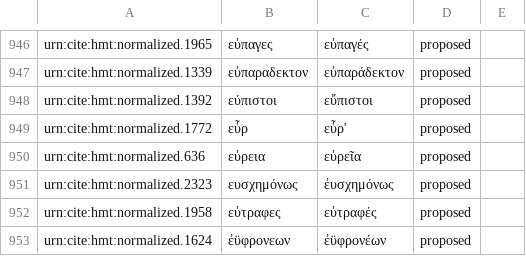
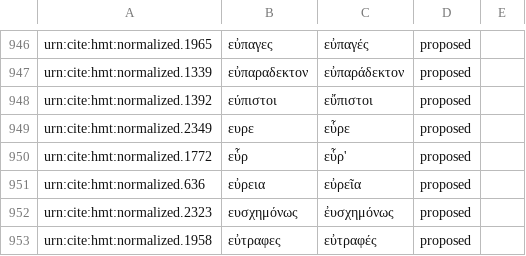
Before and after one commit to homermultitext/byzortho, a CSV file: orthoequivs.csv, drawn as a sheet; only a part is shown, gaps mark what is left out; the shorter side is filled out with more unchanged rows; the diff names each change by its address in the sheet, - before the commit and + after, or states it on an @@ line.

Commit message:
Update orthoequivs.csv

```diff
--- a/orthoequivs.csv
+++ b/orthoequivs.csv
+row 949: urn:cite:hmt:normalized.2349 | ευρε | εὗρε | proposed
```
